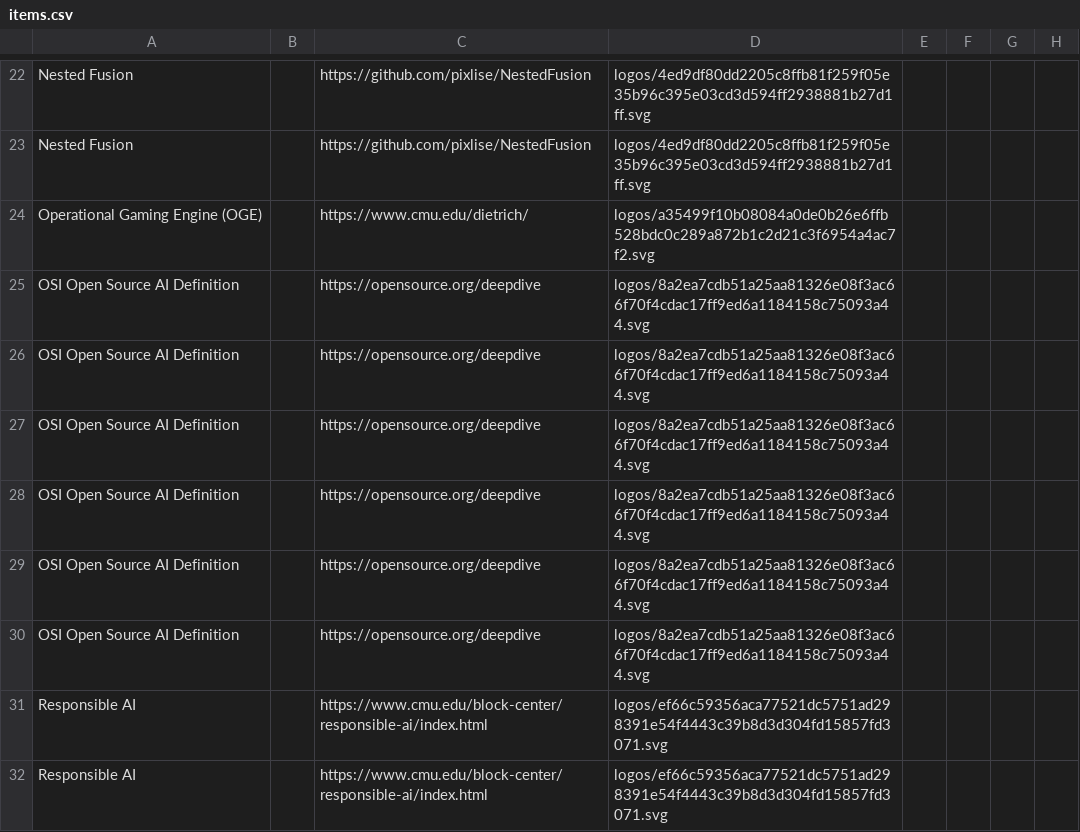
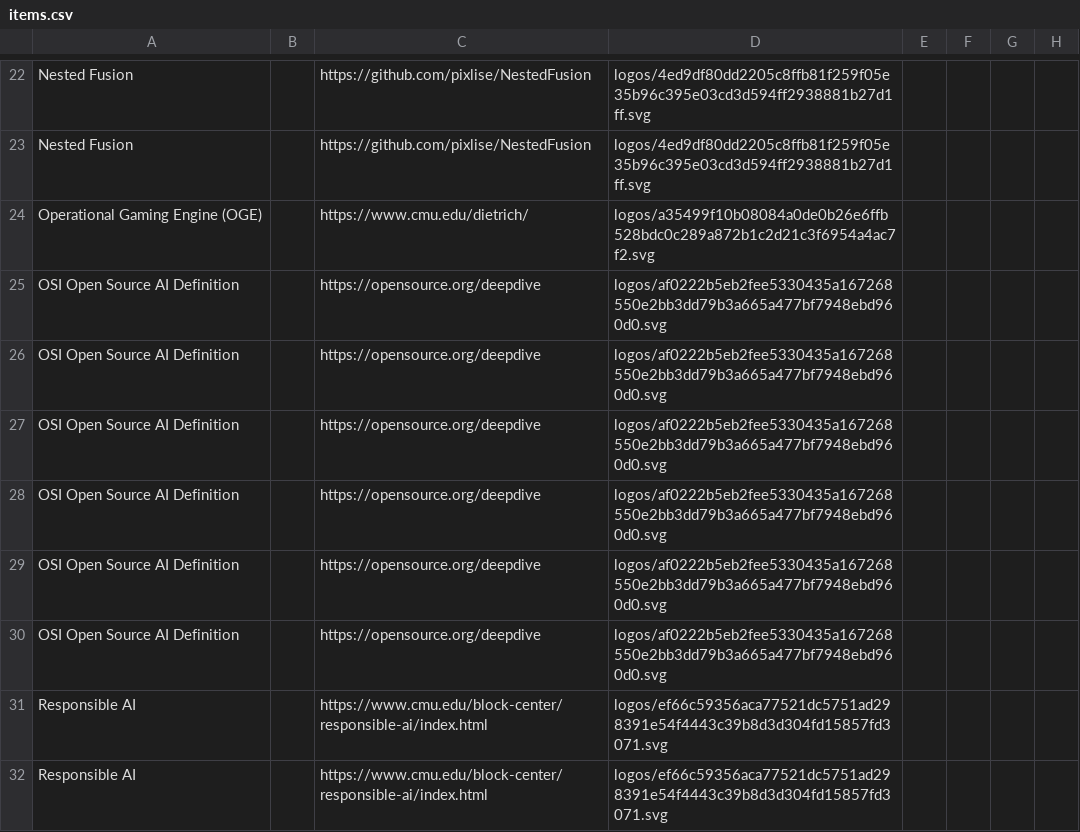
Before and after one commit to OpenForumAI/landscape, a CSV file: docs/items.csv, drawn as a sheet; only a part is shown, gaps mark what is left out; the diff names each change by its address in the sheet, - before the commit and + after, or states it on an @@ line.

```diff
--- a/docs/items.csv
+++ b/docs/items.csv
-D25:D30: logos/8a2ea7cdb51a25aa81326e08f3ac66f70f4cdac17ff9ed6a1184158c75093a44.svg
+D25:D30: logos/af0222b5eb2fee5330435a167268550e2bb3dd79b3a665a477bf7948ebd960d0.svg
```
Also changed, not shown: 32 other files.
